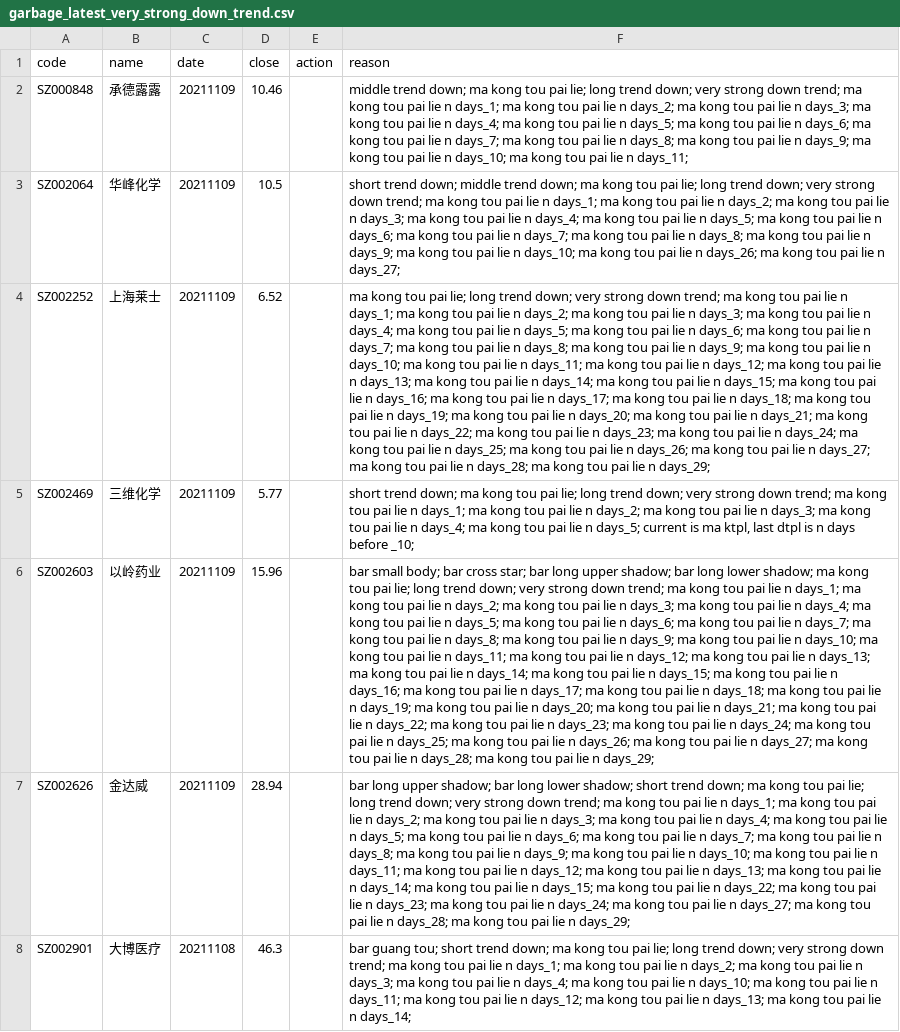
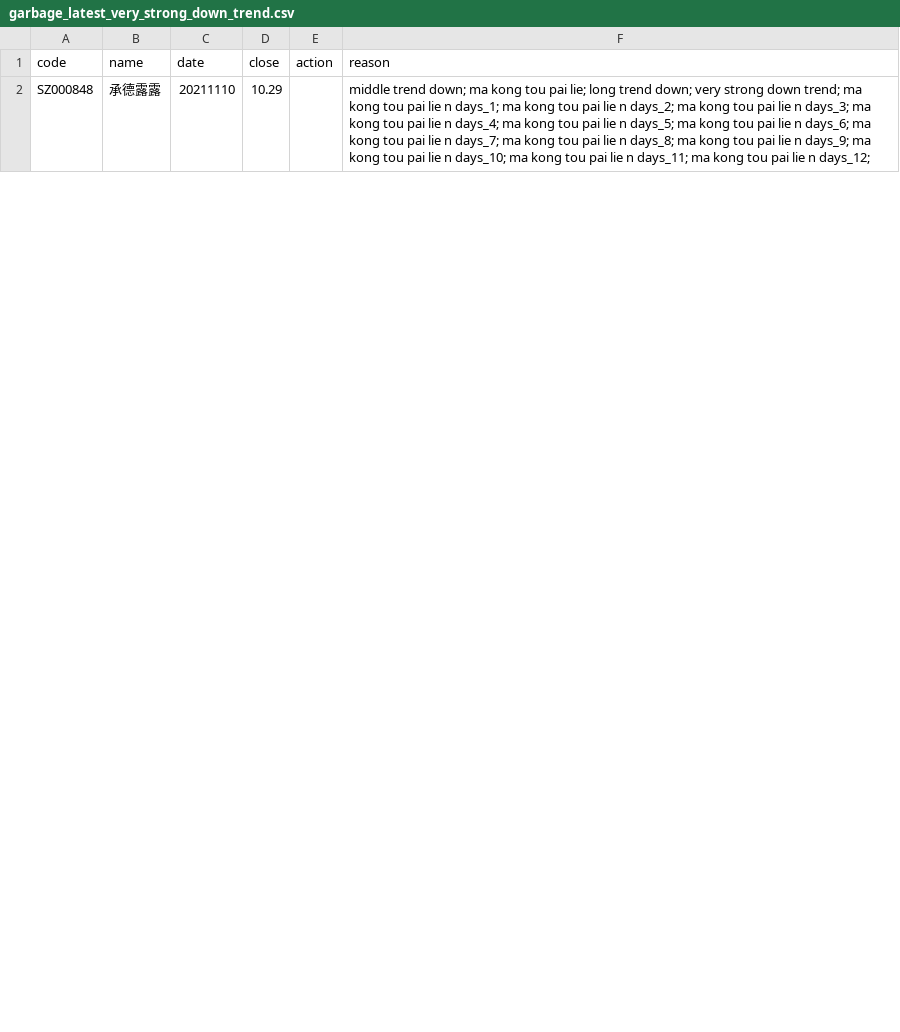
Before and after one commit to li-yong/result, a CSV file: garbage_latest_very_strong_down_trend.csv, drawn as a sheet; only a part is shown; removed rows and columns are numbered as before the commit, all else as after; the diff covers the shown part only; the diff names each change by its address in the sheet, - before the commit and + after, or states it on an @@ line.

```diff
--- a/garbage_latest_very_strong_down_trend.csv
+++ b/garbage_latest_very_strong_down_trend.csv
-C2 (date): 20211109
+C2 (date): 20211110
-D2 (close): 10.46
+D2 (close): 10.29
-F2 (reason): …n days_11;
+F2 (reason): …n days_11; ma kong tou pai lie n days_12;
-row 3: SZ002064 | 华峰化学 | 20211109 | 10.5 |  | short trend down; middle trend down; ma kong tou pai lie; long trend down; very strong down trend; ma kong tou pai lie n days_1; ma kong tou pai lie n days_2; ma kong tou pai lie n days_3; ma kong tou pai lie n days_4; ma kong tou pai lie n days_5; ma kong tou pai lie n days_6; ma kong tou pai lie n days_7; ma kong tou pai lie n days_8; ma kong tou pai lie n days_9; ma kong tou pai lie n days_10; ma kong tou pai lie n days_26; ma kong tou pai lie n days_27;
-row 4: SZ002252 | 上海莱士 | 20211109 | 6.52 |  | ma kong tou pai lie; long trend down; very strong down trend; ma kong tou pai lie n days_1; ma kong tou pai lie n days_2; ma kong tou pai lie n days_3; ma kong tou pai lie n days_4; ma kong tou pai lie n days_5; ma kong tou pai lie n days_6; ma kong tou pai lie n days_7; ma kong tou pai lie n days_8; ma kong tou pai lie n days_9; ma kong tou pai lie n days_10; ma kong tou pai lie n days_11; ma kong tou pai lie n days_12; ma kong tou pai lie n days_13; ma kong tou pai lie n days_14; ma kong tou pai lie n days_15; ma kong tou pai lie n days_16; ma kong tou pai lie n days_17; ma kong tou pai lie n days_18; ma kong tou pai lie n days_19; ma kong tou pai lie n days_20; ma kong tou pai lie n days_21; ma kong tou pai lie n days_22; ma kong tou pai lie n days_23; ma kong tou pai lie n days_24; ma kong tou pai lie n days_25; ma kong tou pai lie n days_26; ma kong tou pai lie n days_27; ma kong tou pai lie n days_28; ma kong tou pai lie n days_29;
-row 5: SZ002469 | 三维化学 | 20211109 | 5.77 |  | short trend down; ma kong tou pai lie; long trend down; very strong down trend; ma kong tou pai lie n days_1; ma kong tou pai lie n days_2; ma kong tou pai lie n days_3; ma kong tou pai lie n days_4; ma kong tou pai lie n days_5; current is ma ktpl, last dtpl is n days before _10;
-row 6: SZ002603 | 以岭药业 | 20211109 | 15.96 |  | bar small body; bar cross star; bar long upper shadow; bar long lower shadow; ma kong tou pai lie; long trend down; very strong down trend; ma kong tou pai lie n days_1; ma kong tou pai lie n days_2; ma kong tou pai lie n days_3; ma kong tou pai lie n days_4; ma kong tou pai lie n days_5; ma kong tou pai lie n days_6; ma kong tou pai lie n days_7; ma kong tou pai lie n days_8; ma kong tou pai lie n days_9; ma kong tou pai lie n days_10; ma kong tou pai lie n days_11; ma kong tou pai lie n days_12; ma kong tou pai lie n days_13; ma kong tou pai lie n days_14; ma kong tou pai lie n days_15; ma kong tou pai lie n days_16; ma kong tou pai lie n days_17; ma kong tou pai lie n days_18; ma kong tou pai lie n days_19; ma kong tou pai lie n days_20; ma kong tou pai lie n days_21; ma kong tou pai lie n days_22; ma kong tou pai lie n days_23; ma kong tou pai lie n days_24; ma kong tou pai lie n days_25; ma kong tou pai lie n days_26; ma kong tou pai lie n days_27; ma kong tou pai lie n days_28; ma kong tou pai lie n days_29;
-row 7: SZ002626 | 金达威 | 20211109 | 28.94 |  | bar long upper shadow; bar long lower shadow; short trend down; ma kong tou pai lie; long trend down; very strong down trend; ma kong tou pai lie n days_1; ma kong tou pai lie n days_2; ma kong tou pai lie n days_3; ma kong tou pai lie n days_4; ma kong tou pai lie n days_5; ma kong tou pai lie n days_6; ma kong tou pai lie n days_7; ma kong tou pai lie n days_8; ma kong tou pai lie n days_9; ma kong tou pai lie n days_10; ma kong tou pai lie n days_11; ma kong tou pai lie n days_12; ma kong tou pai lie n days_13; ma kong tou pai lie n days_14; ma kong tou pai lie n days_15; ma kong tou pai lie n days_22; ma kong tou pai lie n days_23; ma kong tou pai lie n days_24; ma kong tou pai lie n days_27; ma kong tou pai lie n days_28; ma kong tou pai lie n days_29;
-row 8: SZ002901 | 大博医疗 | 20211108 | 46.3 |  | bar guang tou; short trend down; ma kong tou pai lie; long trend down; very strong down trend; ma kong tou pai lie n days_1; ma kong tou pai lie n days_2; ma kong tou pai lie n days_3; ma kong tou pai lie n days_4; ma kong tou pai lie n days_10; ma kong tou pai lie n days_11; ma kong tou pai lie n days_12; ma kong tou pai lie n days_13; ma kong tou pai lie n days_14;
```
Also changed, not shown: 10 added rows and 10 removed rows elsewhere in this file, garbage_latest_SELL_MUST.csv, garbage_latest_ST_stock.csv, 12 other files.
